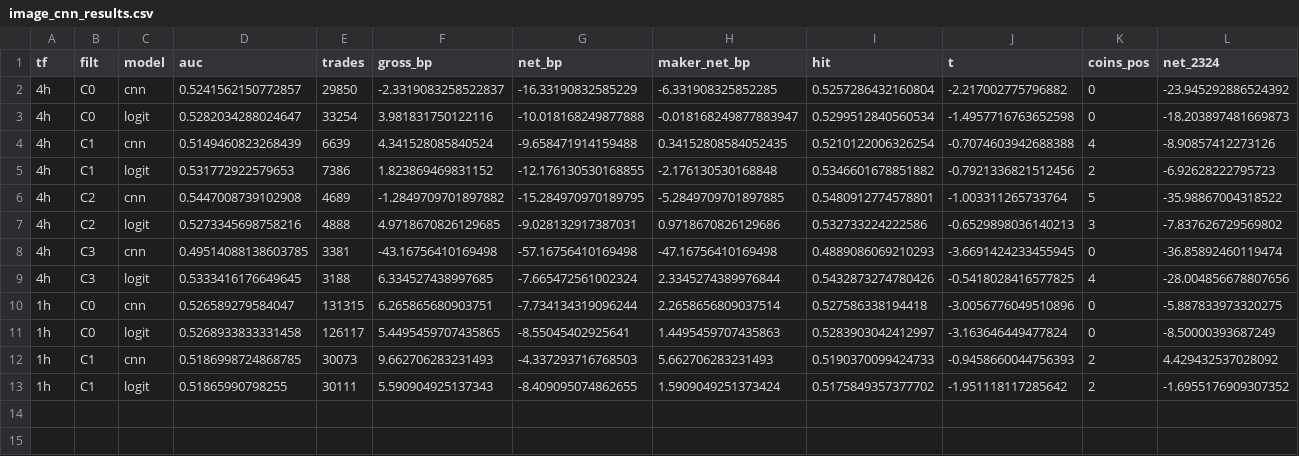
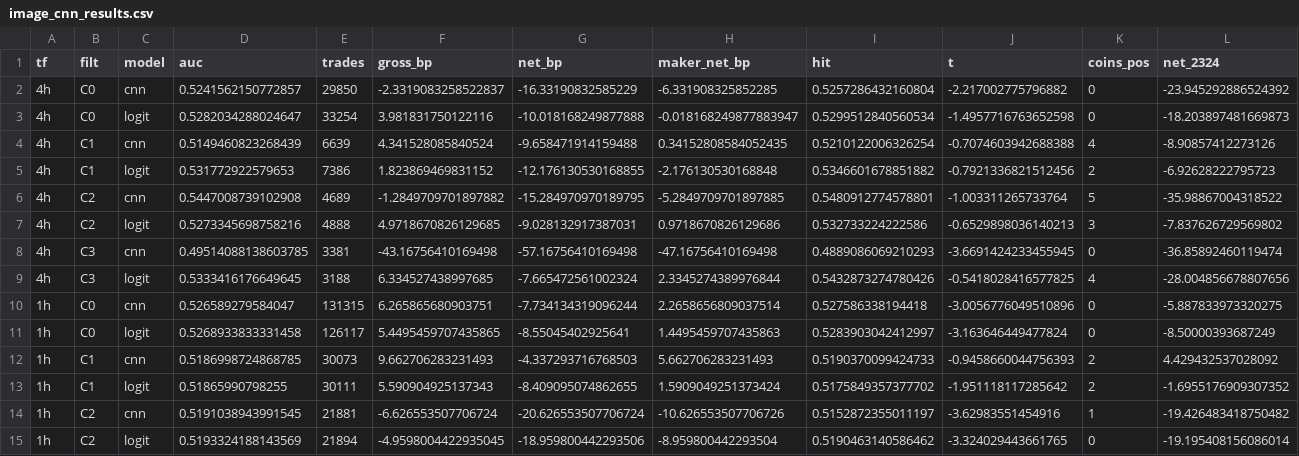
Before and after one commit to yuosef772424/crypto-signal-prediction, a CSV file: research/edge_discovery/image_cnn_results.csv, drawn as a sheet; only a part is shown; rows hold the shown columns only; the diff names each change by its address in the sheet, - before the commit and + after, or states it on an @@ line.

```diff
--- a/research/edge_discovery/image_cnn_results.csv
+++ b/research/edge_discovery/image_cnn_results.csv
+row 14: 1h | C2 | cnn | 0.5191038943991545 | 21881 | -6.626553507706724 | -20.626553507706724 | -10.626553507706726 | 0.5152872355011197 | -3.62983551454916 | 1 | -19.426483418750482
+row 15: 1h | C2 | logit | 0.5193324188143569 | 21894 | -4.9598004422935045 | -18.959800442293506 | -8.959800442293504 | 0.5190463140586462 | -3.324029443661765 | 0 | -19.195408156086014
```
